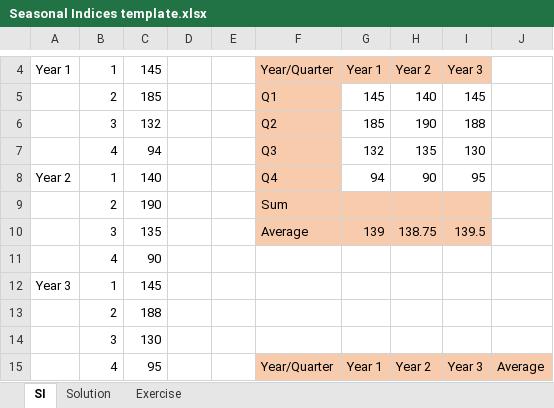
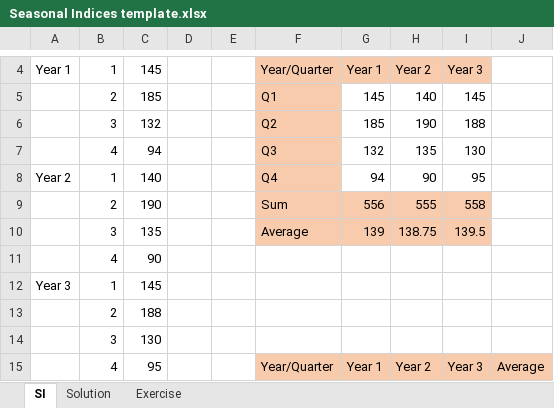
Before and after one commit to Joseph-Tai-Nguyen/SaskPolytech-AIDA-2425, an Excel workbook: Fall-Semester/ANLT600/Seasonal Indices template.xlsx, sheet SI, drawn as a sheet; only a part is shown, gaps mark what is left out; values as stored, in another font and other column widths than the file's, no borders; charts and pictures not drawn; the diff covers the shown part only; the diff names each change by its address in the sheet, - before the commit and + after, or states it on an @@ line.

```diff
--- a/Fall-Semester/ANLT600/Seasonal Indices template.xlsx (sheet SI)
+++ b/Fall-Semester/ANLT600/Seasonal Indices template.xlsx (sheet SI)
-G9: (empty)
+G9: 556
-H9: (empty)
+H9: 555
-I9: (empty)
+I9: 558
```
Also changed, not shown: 19 added rows, 5 edited cells and cell formats elsewhere in this sheet, charts or pictures, Fall-Semester/ANLT600/Confidence interval.xlsx, Fall-Semester/ANLT600/Formulas.xlsx, 7 other files.
